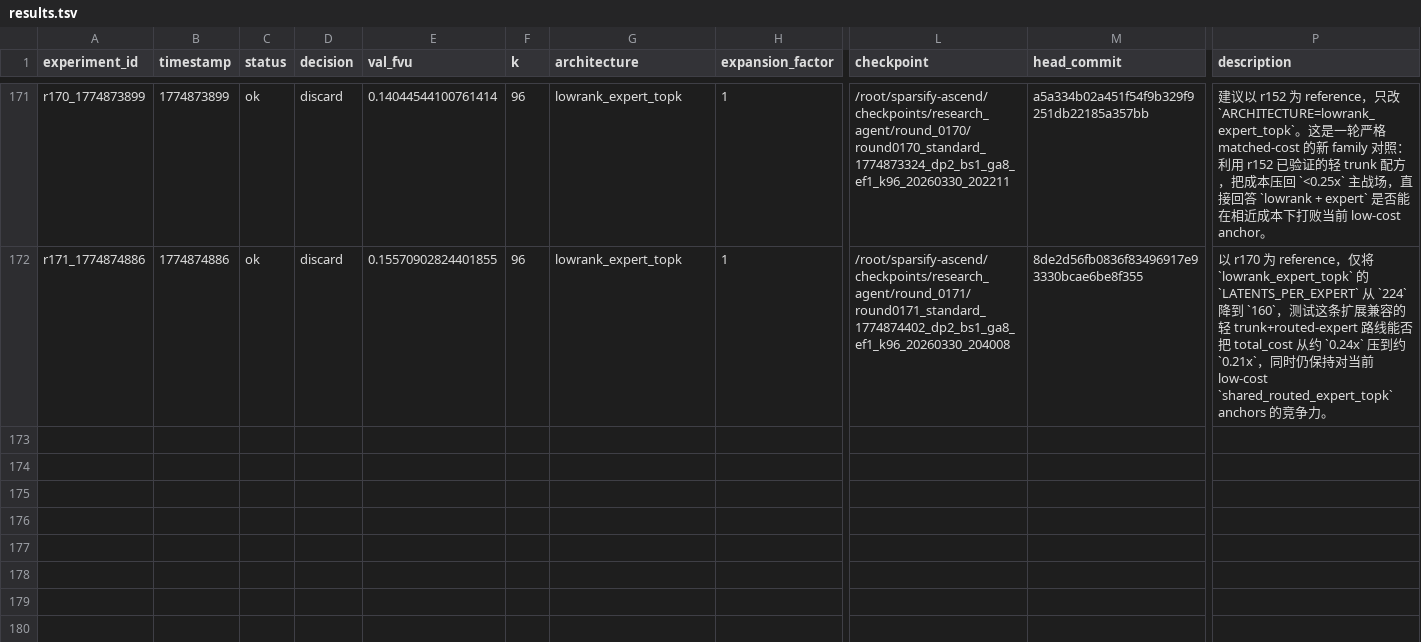
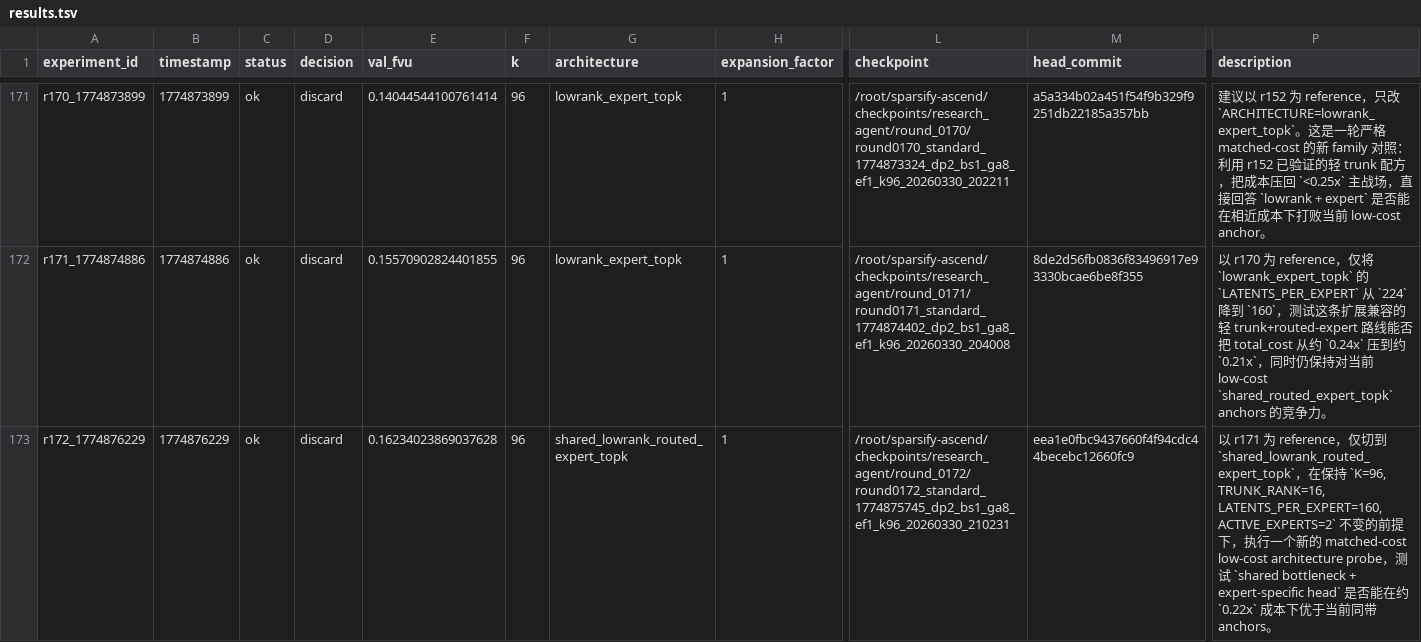
Before and after one commit to duanzhaol/sparsify, a TSV file: research/history/results.tsv, drawn as a sheet; only a part is shown, gaps mark what is left out; rows hold the shown columns only; the diff names each change by its address in the sheet, - before the commit and + after, or states it on an @@ line.

Commit message:
experiment: round 0172 standard shared_lowrank_routed_expert_topk discard

```diff
--- a/research/history/results.tsv
+++ b/research/history/results.tsv
+row 173: r172_1774876229 | 1774876229 | ok | discard | 0.16234023869037628 | 96 | shared_lowrank_routed_expert_topk | 1 | /root/sparsify-ascend/checkpoints/research_agent/round_0172/round0172_standard_1774875745_dp2_bs1_ga8_ef1_k96_20260330_210231 | eea1e0fbc9437660f4f94cdc44becebc12660fc9 | 以 r171 为 reference，仅切到 `shared_lowrank_routed_expert_topk`，在保持 `K=96, TRUNK_RANK=16, LATENTS_PER_EXPERT=160, ACTIVE_EXPERTS=2` 不变的前提下，执行一个新的 matched-cost low-cost architecture probe，测试 `shared bottleneck + expert-specific head` 是否能在约 `0.22x` 成本下优于当前同带 anchors。
```
Also changed, not shown: 8 other files.
